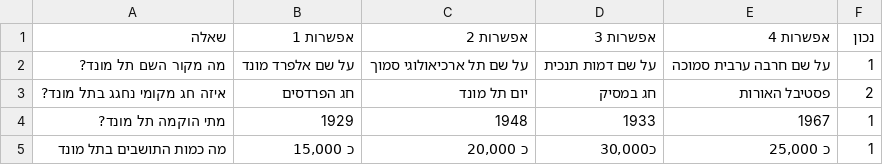
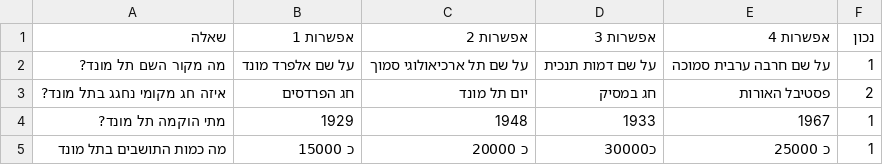
Before and after one commit to amittsalka/quotegame, a CSV file: telmond_questions.csv, drawn as a sheet.

Commit message:
Update telmond_questions.csv

```diff
--- a/telmond_questions.csv
+++ b/telmond_questions.csv
@@ -4,2 +4,2 @@
 מתי הוקמה תל מונד?,1929,1948,1933,1967,1
-מה כמות התושבים בתל מונד,"כ 15,000","כ 20,000","כ30,000","כ 25,000",1
+מה כמות התושבים בתל מונד,"כ 15000","כ 20000","כ30000","כ 25000",1
```
